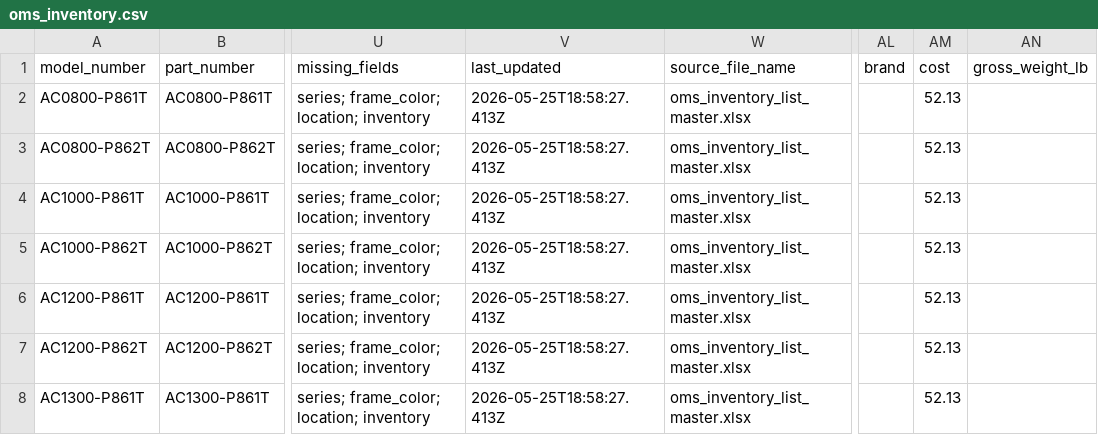
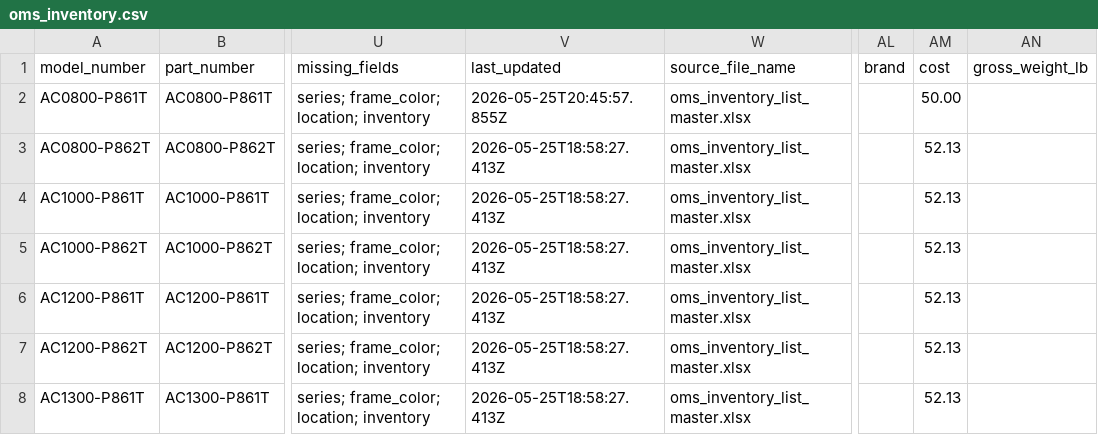
Before and after one commit to sanchez-rivera0525/oms_inventory, a CSV file: data/oms_inventory.csv, drawn as a sheet; only a part is shown, gaps mark what is left out; the diff names each change by its address in the sheet, - before the commit and + after, or states it on an @@ line.

Commit message:
Refresh OMS inventory masterlist data

```diff
--- a/data/oms_inventory.csv
+++ b/data/oms_inventory.csv
-V2 (last_updated): 2026-05-25T18:58:27.413Z
+V2 (last_updated): 2026-05-25T20:45:57.855Z
-AM2 (cost): 52.13
+AM2 (cost): 50.00
```
Also changed, not shown: 1 other file.
